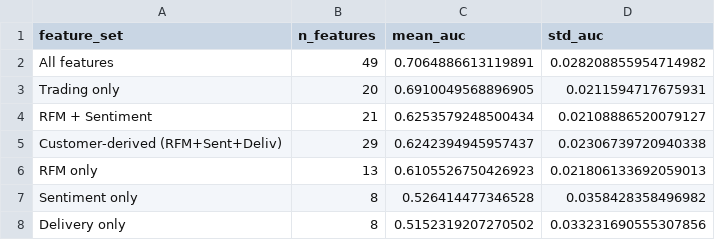
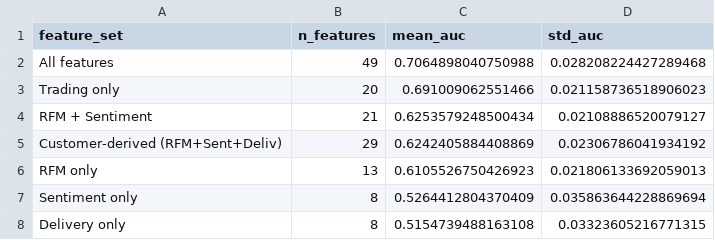
Before and after one commit to Oscar-cxb/FYP-sales-decline-prediction, a CSV file: reports/ablation_results.csv, drawn as a sheet.

```diff
--- a/reports/ablation_results.csv
+++ b/reports/ablation_results.csv
@@ -1,8 +1,8 @@
 feature_set,n_features,mean_auc,std_auc
-All features,49,0.7064886613119891,0.028208855954714982
-Trading only,20,0.6910049568896905,0.0211594717675931
+All features,49,0.7064898040750988,0.028208224427289468
+Trading only,20,0.691009062551466,0.021158736518906023
 RFM + Sentiment,21,0.6253579248500434,0.02108886520079127
-Customer-derived (RFM+Sent+Deliv),29,0.6242394945957437,0.02306739720940338
+Customer-derived (RFM+Sent+Deliv),29,0.6242405884408869,0.02306786041934192
 RFM only,13,0.6105526750426923,0.021806133692059013
-Sentiment only,8,0.526414477346528,0.0358428358496982
-Delivery only,8,0.5152319207270502,0.033231690555307856
+Sentiment only,8,0.5264412804370409,0.035863644228869694
+Delivery only,8,0.5154739488163108,0.03323605216771315
```
Also changed, not shown: reports/seller_cv_results.csv, reports/seller_shap_groups.csv, 2 other files.
